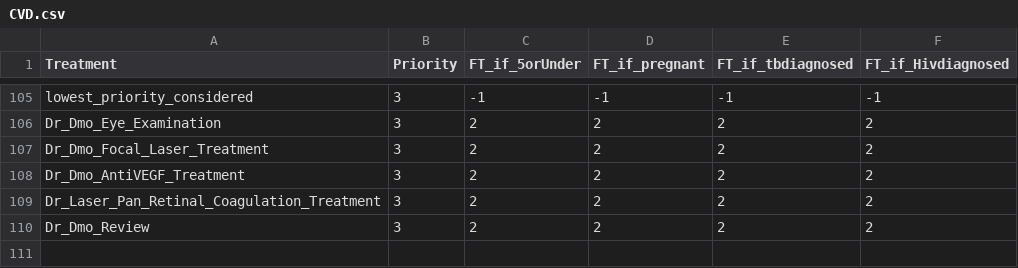
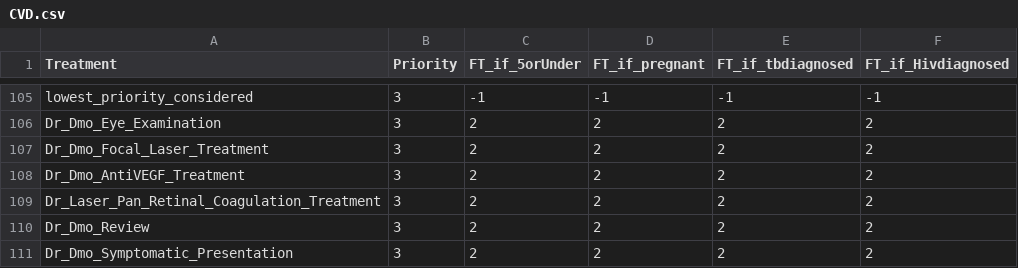
Before and after one commit to UCL/TLOmodel, a CSV file: resources/healthsystem/priority_policies/ResourceFile_PriorityRanking_ALLPOLICIES/CVD.csv, drawn as a sheet; only a part is shown, gaps mark what is left out; the diff names each change by its address in the sheet, - before the commit and + after, or states it on an @@ line.

Commit message:
add symptomatic walk in HSI. Change prc to prp

```diff
--- a/resources/healthsystem/priority_policies/ResourceFile_PriorityRanking_ALLPOLICIES/CVD.csv
+++ b/resources/healthsystem/priority_policies/ResourceFile_PriorityRanking_ALLPOLICIES/CVD.csv
+row 111: Dr_Dmo_Symptomatic_Presentation | 3 | 2 | 2 | 2 | 2
```
Also changed, not shown: resources/healthsystem/priority_policies/ResourceFile_PriorityRanking_ALLPOLICIES/ClinicallyVulnerable.csv, resources/healthsystem/priority_policies/ResourceFile_PriorityRanking_ALLPOLICIES/Default.csv, 9 other files.
